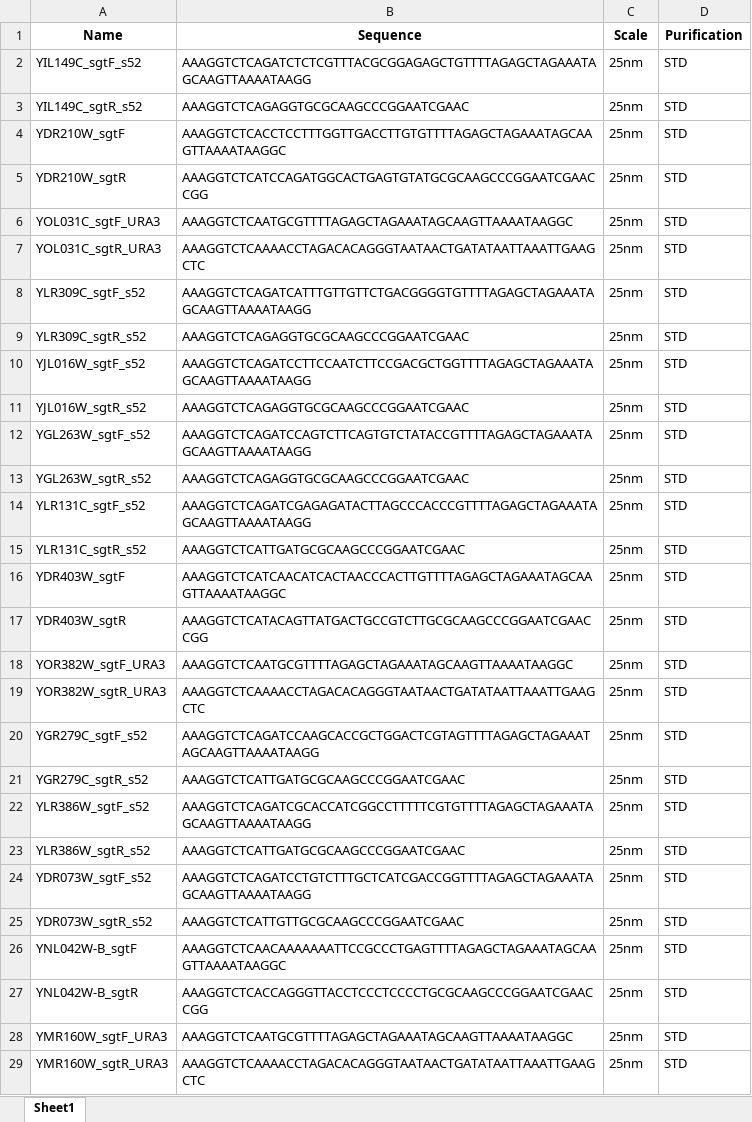
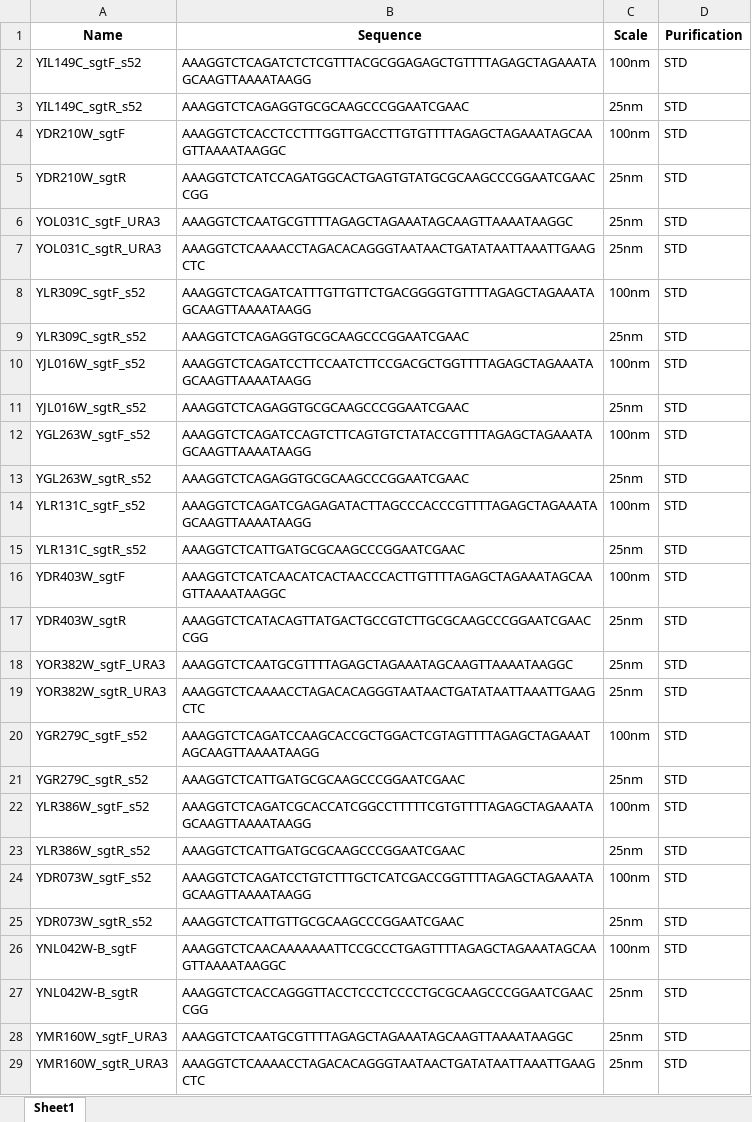
Before and after one commit to Mjvolk3/grna_scrape, an Excel workbook: top10_oligos_2020-11-19.xlsx, sheet Sheet1, drawn as a sheet; only a part is shown; values as stored, in another font and other column widths than the file's, no borders; the diff covers the shown part only; the diff names each change by its address in the sheet, - before the commit and + after, or states it on an @@ line.

Commit message:
fixed scale on idt table

```diff
--- a/top10_oligos_2020-11-19.xlsx (sheet Sheet1)
+++ b/top10_oligos_2020-11-19.xlsx (sheet Sheet1)
-C2 (Scale): 25nm
+C2 (Scale): 100nm
-C4 (Scale): 25nm
+C4 (Scale): 100nm
-C8 (Scale): 25nm
+C8 (Scale): 100nm
-C10 (Scale): 25nm
+C10 (Scale): 100nm
-C12 (Scale): 25nm
+C12 (Scale): 100nm
-C14 (Scale): 25nm
+C14 (Scale): 100nm
-C16 (Scale): 25nm
+C16 (Scale): 100nm
-C20 (Scale): 25nm
+C20 (Scale): 100nm
-C22 (Scale): 25nm
+C22 (Scale): 100nm
-C24 (Scale): 25nm
+C24 (Scale): 100nm
-C26 (Scale): 25nm
+C26 (Scale): 100nm
```
Also changed, not shown: 3 edited cells elsewhere in this sheet, A3_test_oligos.xlsx, new_lethality.xlsx, 6 other files.
